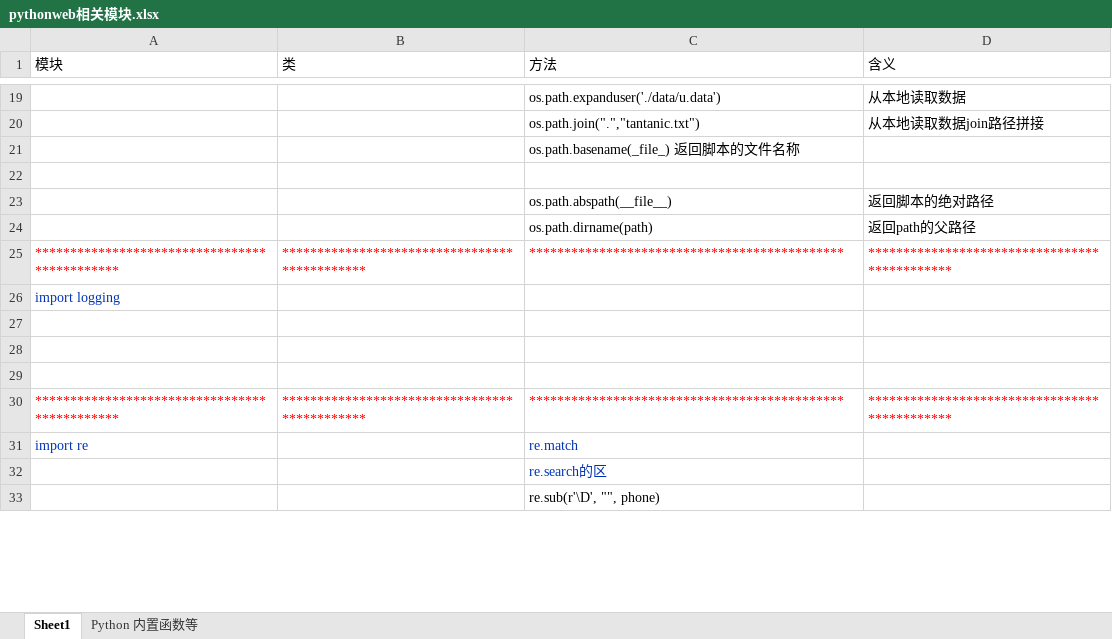
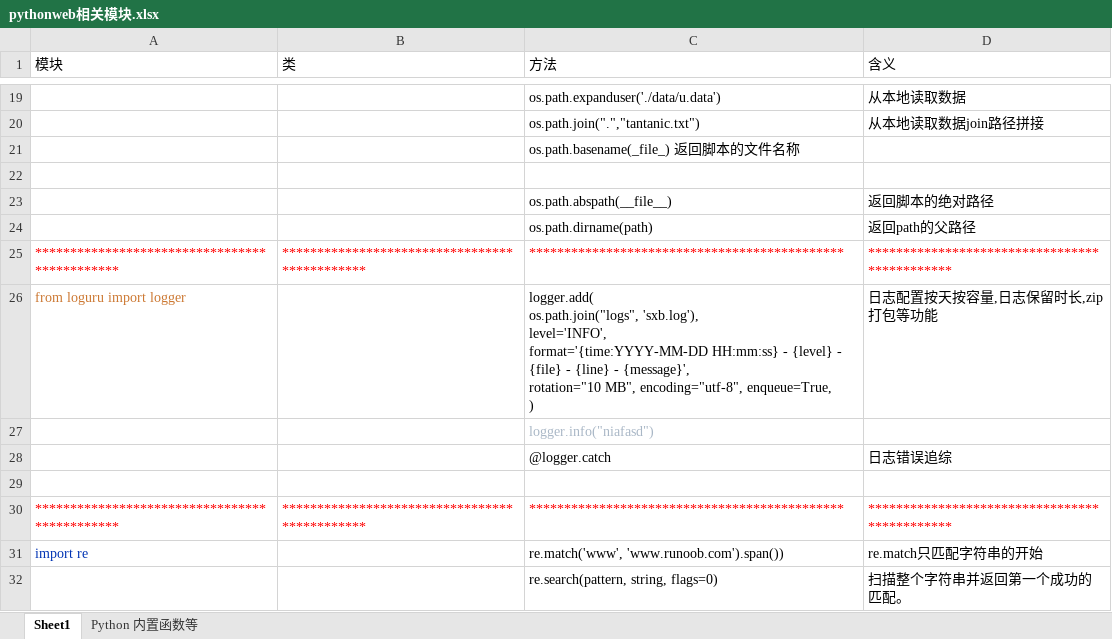
Before and after one commit to hanf666666/material, an Excel workbook: pythonweb相关模块.xlsx, sheet Sheet1, drawn as a sheet; only a part is shown, gaps mark what is left out; values as stored, in another font and other column widths than the file's, no borders; removed rows and columns are numbered as before the commit, all else as after; ↵ is a line break in a cell; the diff covers the shown part only; the diff names each change by its address in the sheet, - before the commit and + after, or states it on an @@ line.

```diff
--- a/pythonweb相关模块.xlsx (sheet Sheet1)
+++ b/pythonweb相关模块.xlsx (sheet Sheet1)
-row 26: import logging
-row 26: (empty)
+row 26: from loguru import logger |  | logger.add( ↵ os.path.join("logs", 'sxb.log'), ↵ level='INFO', ↵ format='{time:YYYY-MM-DD HH:mm:ss} - {level} - {file} - {line} - {message}', ↵ rotation="10 MB", encoding="utf-8", enqueue=True, ↵ ) | 日志配置按天按容量,日志保留时长,zip打包等功能
-C27 (方法): (empty)
+C27 (方法): logger.info("niafasd")
+row 28:  |  | @logger.catch | 日志错误追综
-C31 (方法): re.match
+C31 (方法): re.match('www', 'www.runoob.com').span())
-C31 text colour: #0033B3
+C31 text colour: black
-D31 (含义): (empty)
+D31 (含义): re.match只匹配字符串的开始
-row 32:  |  | re.search的区
-row 33:  |  | re.sub(r'\D', "", phone)
+row 32:  |  | re.search(pattern, string, flags=0) | 扫描整个字符串并返回第一个成功的匹配。
```
Also changed, not shown: 20 added rows and 6 edited cells elsewhere in this sheet, sheet Python 内置函数等, 11 other files.
